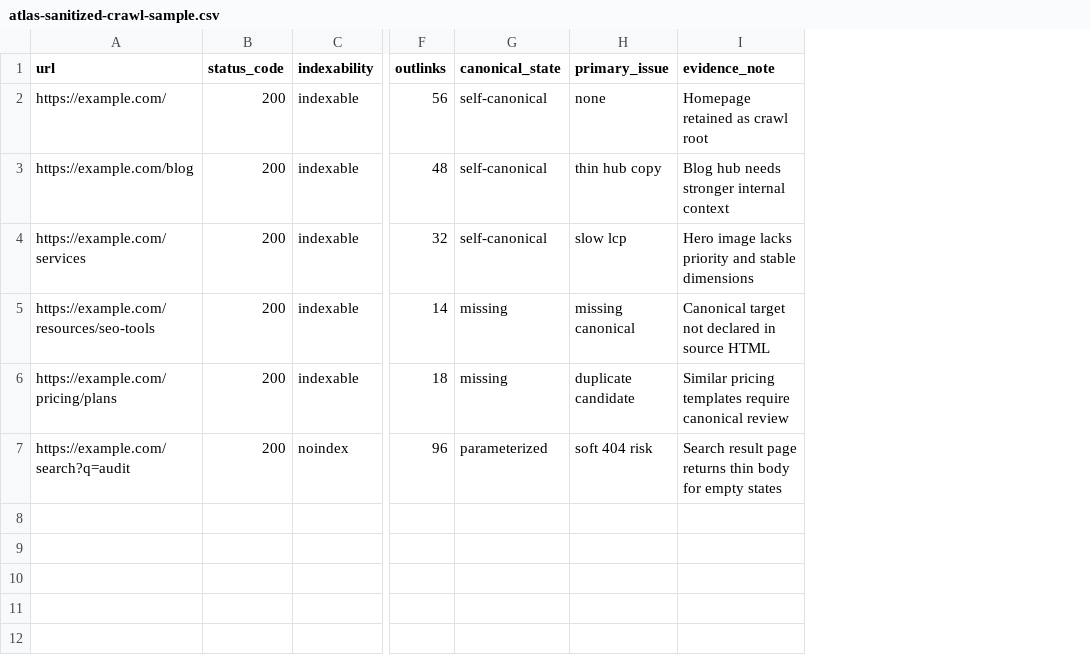
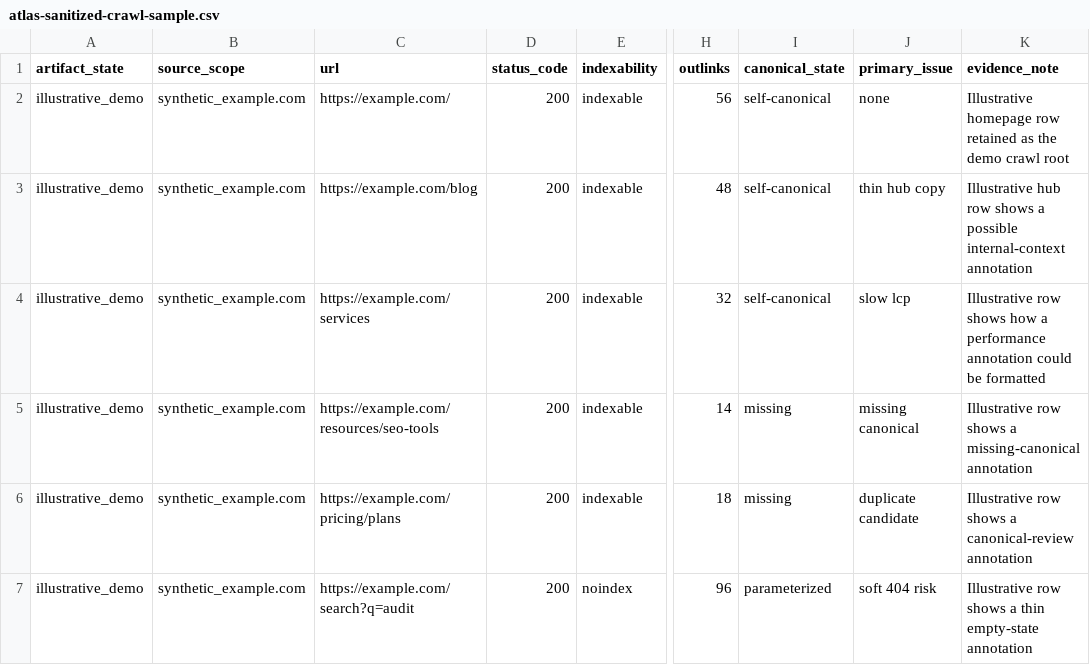
Before and after one commit to SulaymanB2024/Portfolio_Site, a CSV file: public/research/atlas-sanitized-crawl-sample.csv, drawn as a sheet; only a part is shown, gaps mark what is left out; addresses are those after the commit; the diff names each change by its address in the sheet, - before the commit and + after, or states it on an @@ line.

```diff
--- a/public/research/atlas-sanitized-crawl-sample.csv
+++ b/public/research/atlas-sanitized-crawl-sample.csv
+column A (artifact_state), rows 2-7: all illustrative_demo
+column B (source_scope), rows 2-7: all synthetic_example.com
-K2 (evidence_note): Homepage retained as crawl root
+K2 (evidence_note): Illustrative homepage row retained as the demo crawl root
-K3 (evidence_note): Blog hub needs stronger internal context
+K3 (evidence_note): Illustrative hub row shows a possible internal-context annotation
-K4 (evidence_note): Hero image lacks priority and stable dimensions
+K4 (evidence_note): Illustrative row shows how a performance annotation could be formatted
-K5 (evidence_note): Canonical target not declared in source HTML
+K5 (evidence_note): Illustrative row shows a missing-canonical annotation
-K6 (evidence_note): Similar pricing templates require canonical review
+K6 (evidence_note): Illustrative row shows a canonical-review annotation
-K7 (evidence_note): Search result page returns thin body for empty states
+K7 (evidence_note): Illustrative row shows a thin empty-state annotation
```
Also changed, not shown: public/research/appian-assumptions-table.csv, public/research/austin-crawlability-benchmark-pilot.csv, 47 other files.
